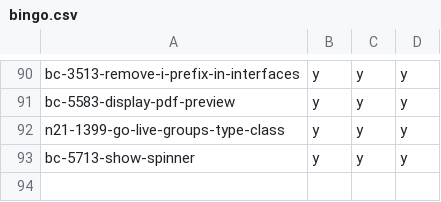
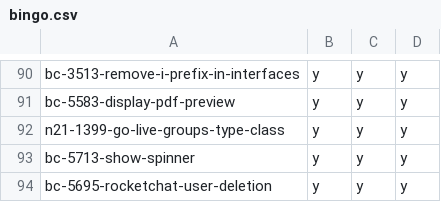
Before and after one commit to hpi-schul-cloud/dof_bingo, a CSV file: bingo.csv, drawn as a sheet; only a part is shown, gaps mark what is left out.

Commit message:
adding bc-5695-rocketchat-user-deletion on behalf of tbd

```diff
--- a/bingo.csv
+++ b/bingo.csv
@@ -93 +93,2 @@ n21-1399-go-live-groups-type-class,y,y,y
 bc-5713-show-spinner,y,y,y
+bc-5695-rocketchat-user-deletion,y,y,y
```
